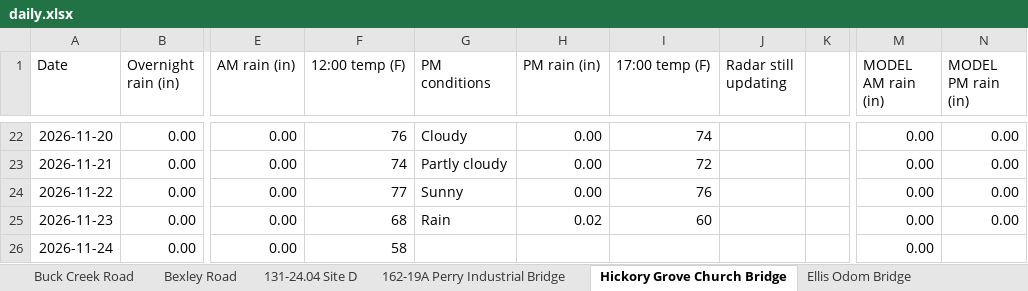
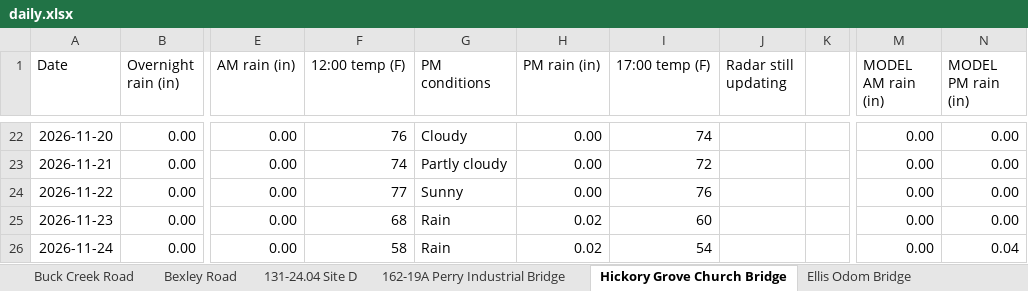
Before and after one commit to chazbreaux/twajobsiteweather, an Excel workbook: data/daily.xlsx, sheet Hickory Grove Church Bridge, drawn as a sheet; only a part is shown, gaps mark what is left out; values as stored, in another font and other column widths than the file's, no borders; the diff names each change by its address in the sheet, - before the commit and + after, or states it on an @@ line.

```diff
--- a/data/daily.xlsx (sheet Hickory Grove Church Bridge)
+++ b/data/daily.xlsx (sheet Hickory Grove Church Bridge)
-G26 (PM conditions): (empty)
+G26 (PM conditions): Rain
-H26 (PM rain (in)): (empty)
+H26 (PM rain (in)): 0.02
-I26 (17:00 temp (F)): (empty)
+I26 (17:00 temp (F)): 54
-N26 (MODEL PM rain (in)): (empty)
+N26 (MODEL PM rain (in)): 0.04
```
Also changed, not shown: sheet 131-24.07 St. Ellen, sheet Ellis Odom Bridge, sheet 131-24.04 Site A, sheet 131-24.03 Site B, sheet 131-24.03 Site A, sheet 131-24.04 Site C, 7 more sheets, 2 other files.
